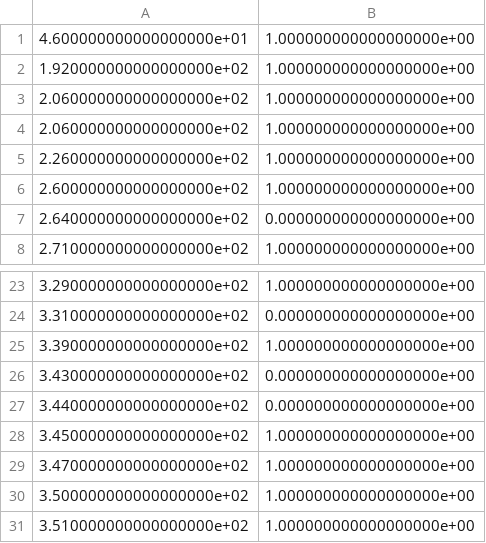
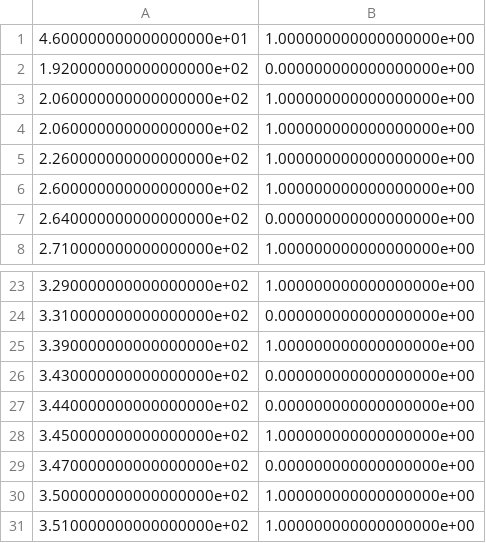
Before and after one commit to chadcwilliams/brainstormChallengeSubmission, a CSV file: Validation/williamsBrainstormChallenge__T1T3(H2)PredictedOutcomes.csv, drawn as a sheet; only a part is shown, gaps mark what is left out; the diff covers the shown part only.

```diff
--- a/Validation/williamsBrainstormChallenge__T1T3(H2)PredictedOutcomes.csv
+++ b/Validation/williamsBrainstormChallenge__T1T3(H2)PredictedOutcomes.csv
@@ -1,3 +1,3 @@
 4.600000000000000000e+01,1.000000000000000000e+00
-1.920000000000000000e+02,1.000000000000000000e+00
+1.920000000000000000e+02,0.000000000000000000e+00
 2.060000000000000000e+02,1.000000000000000000e+00
@@ -28,3 +28,3 @@
 3.450000000000000000e+02,1.000000000000000000e+00
-3.470000000000000000e+02,1.000000000000000000e+00
+3.470000000000000000e+02,0.000000000000000000e+00
 3.500000000000000000e+02,1.000000000000000000e+00
```
Also changed, not shown: 1 moved row and 9 edited cells elsewhere in this file, 1 other file.
